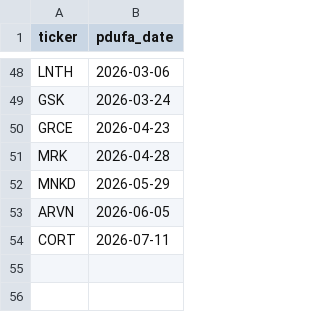
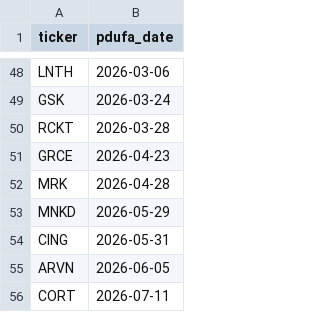
Before and after one commit to sbarak/PDUFA_Parser, a CSV file: Calendar Agent/data/pdufa_master.csv, drawn as a sheet; only a part is shown, gaps mark what is left out; the diff names each change by its address in the sheet, - before the commit and + after, or states it on an @@ line.

Commit message:
chore: daily PDUFA update 2025-10-16T03:47:21Z

```diff
--- a/Calendar Agent/data/pdufa_master.csv
+++ b/Calendar Agent/data/pdufa_master.csv
+row 50: RCKT | 2026-03-28
+row 54: CING | 2026-05-31
```
